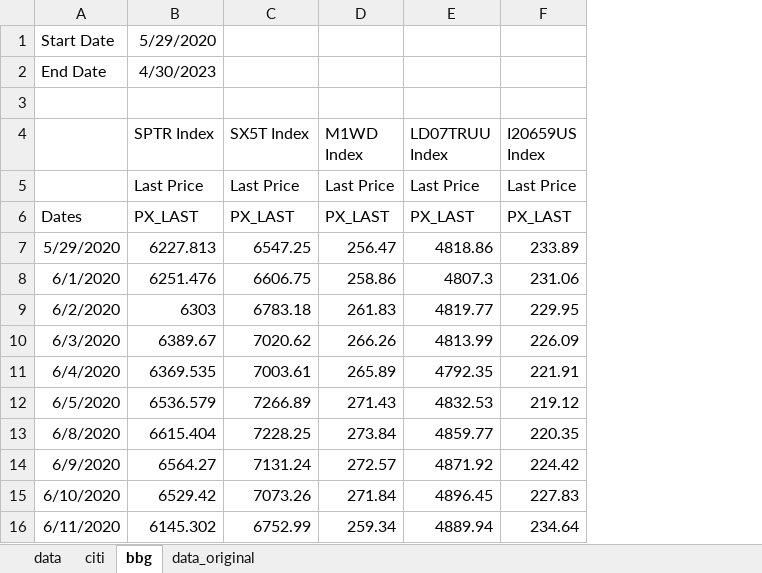
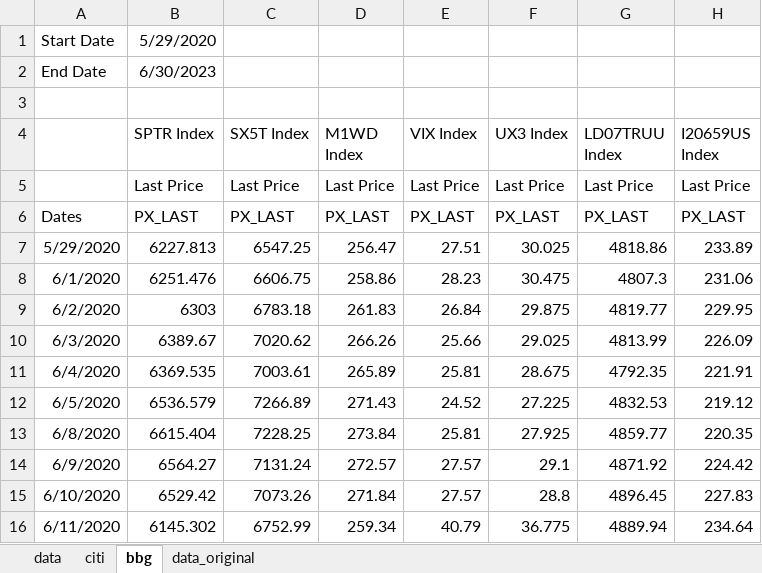
Before and after one commit to pforjoeUPS/RMP, an Excel workbook: EquityHedging/data/update_strats/ups_data.xlsx, sheet bbg, drawn as a sheet; only a part is shown; values as stored, in another font and other column widths than the file's, no borders; the diff covers the shown part only; the diff names each change by its address in the sheet, - before the commit and + after, or states it on an @@ line.

```diff
--- a/EquityHedging/data/update_strats/ups_data.xlsx (sheet bbg)
+++ b/EquityHedging/data/update_strats/ups_data.xlsx (sheet bbg)
+column E (VIX Index), rows 5-16: Last Price | PX_LAST | 27.51 | 28.23 | 26.84 | 25.66 | 25.81 | 24.52 | 25.81 | 27.57 | 27.57 | 40.79
+column F (UX3 Index), rows 5-16: Last Price | PX_LAST | 30.025 | 30.475 | 29.875 | 29.025 | 28.675 | 27.225 | 27.925 | 29.1 | 28.8 | 36.775
-B2 (SPTR Index): 4/30/2023
+B2 (SPTR Index): 6/30/2023
```
Also changed, not shown: 45 added rows elsewhere in this sheet, sheet data, formulas that keep their value, 1 other file.
